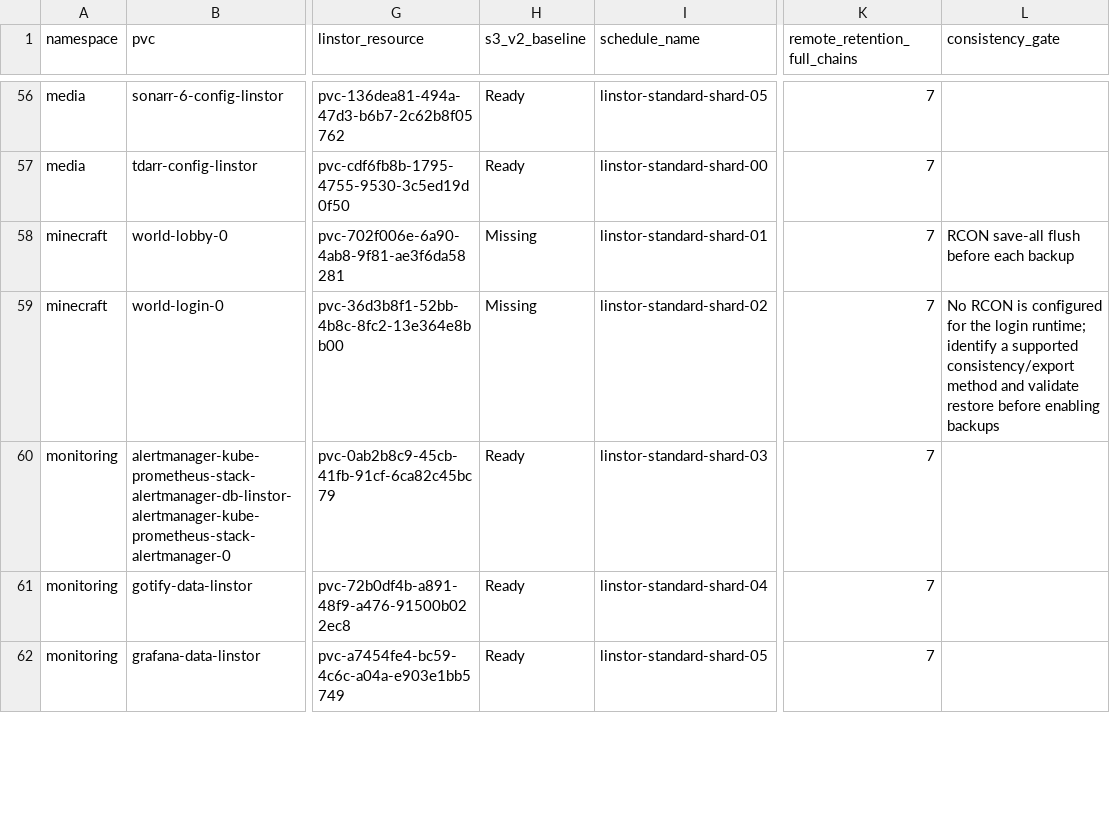
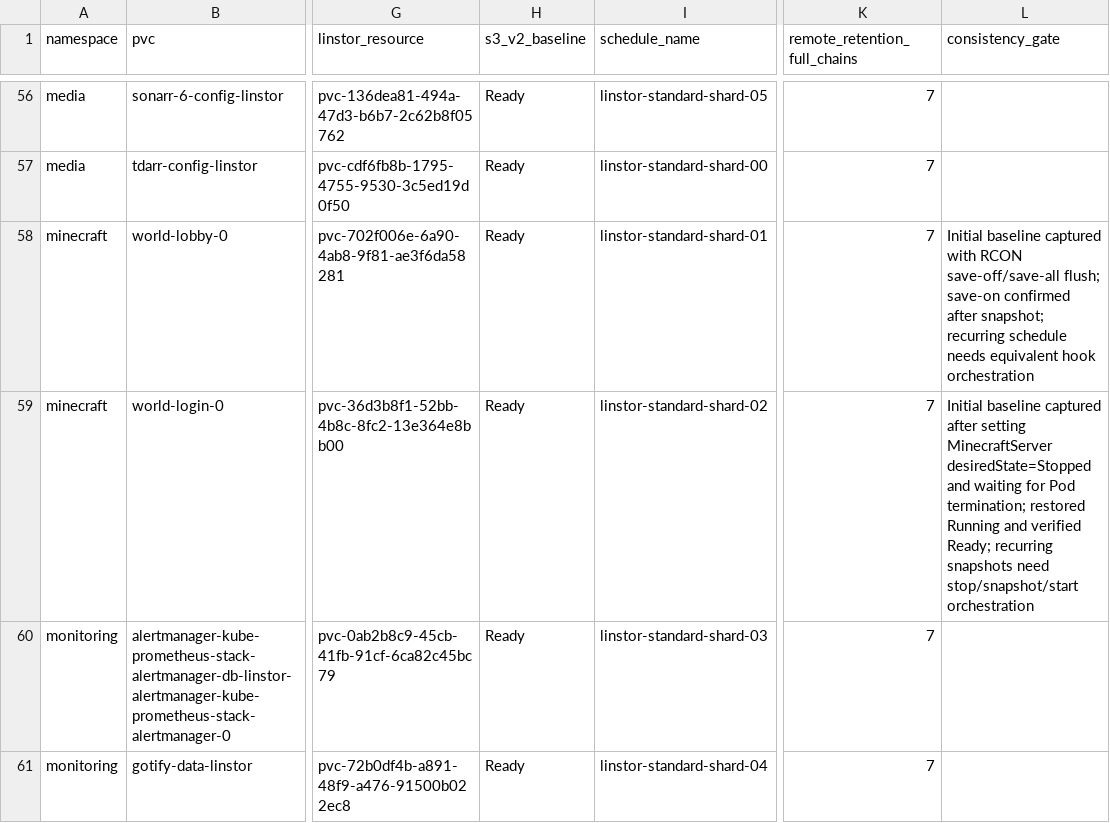
Before and after one commit to josmase/flux, a CSV file: docs/LINSTOR_T5_2_SCHEDULE_PLAN_2026-11-14.csv, drawn as a sheet; only a part is shown, gaps mark what is left out; the shorter side is filled out with more unchanged rows; the diff names each change by its address in the sheet, - before the commit and + after, or states it on an @@ line.

Commit message:
docs: record Minecraft baseline recovery evidence

```diff
--- a/docs/LINSTOR_T5_2_SCHEDULE_PLAN_2026-11-14.csv
+++ b/docs/LINSTOR_T5_2_SCHEDULE_PLAN_2026-11-14.csv
-H58:H59 (s3_v2_baseline): Missing
+H58:H59 (s3_v2_baseline): Ready
-L58 (consistency_gate): RCON save-all flush before each backup
+L58 (consistency_gate): Initial baseline captured with RCON save-off/save-all flush; save-on confirmed after snapshot; recurring schedule needs equivalent hook orchestration
-L59 (consistency_gate): No RCON is configured for the login runtime; identify a supported consistency/export method and validate restore before enabling backups
+L59 (consistency_gate): Initial baseline captured after setting MinecraftServer desiredState=Stopped and waiting for Pod termination; restored Running and verified Ready; recurring snapshots need stop/snapshot/start orchestration
```
Also changed, not shown: 4 other files.
